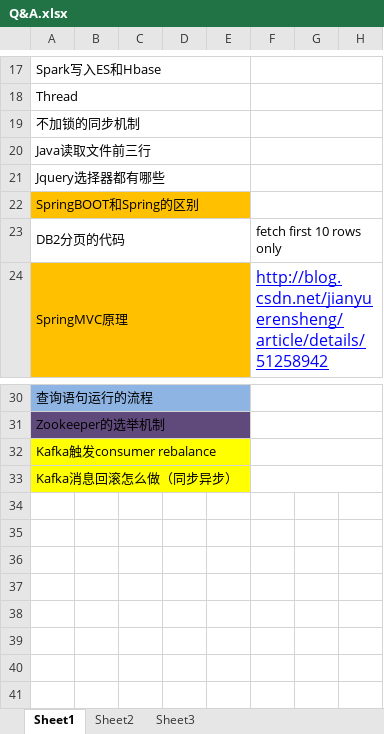
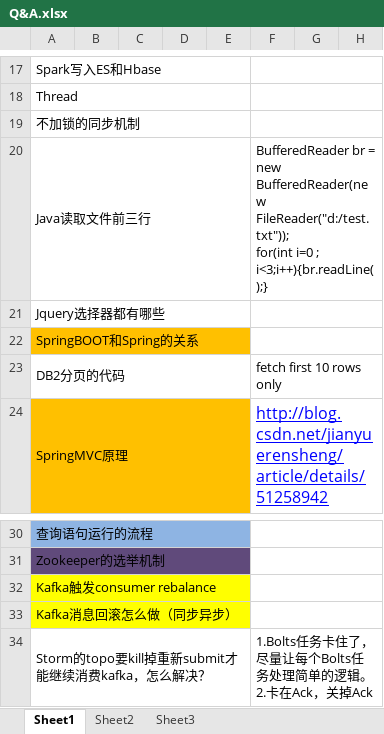
Before and after one commit to Stevenchooo/Spark-Base, an Excel workbook: src/resource/Q&A.xlsx, sheet Sheet1, drawn as a sheet; only a part is shown, gaps mark what is left out; values as stored, in another font and other column widths than the file's, no borders; charts and pictures not drawn; rows hold the shown columns only; ↵ is a line break in a cell; the diff names each change by its address in the sheet, - before the commit and + after, or states it on an @@ line.

```diff
--- a/src/resource/Q&A.xlsx (sheet Sheet1)
+++ b/src/resource/Q&A.xlsx (sheet Sheet1)
-F20: (empty)
+F20: BufferedReader br = new BufferedReader(new FileReader("d:/test.txt")); ↵ for(int i=0 ; i<3;i++){br.readLine();}
-A22: SpringBOOT和Spring的区别
+A22: SpringBOOT和Spring的关系
+row 34: Storm的topo要kill掉重新submit才能继续消费kafka，怎么解决？ |  |  |  |  | 1.Bolts任务卡住了，尽量让每个Bolts任务处理简单的逻辑。 ↵ 2.卡在Ack，关掉Ack
```
Also changed, not shown: 1 other file.
